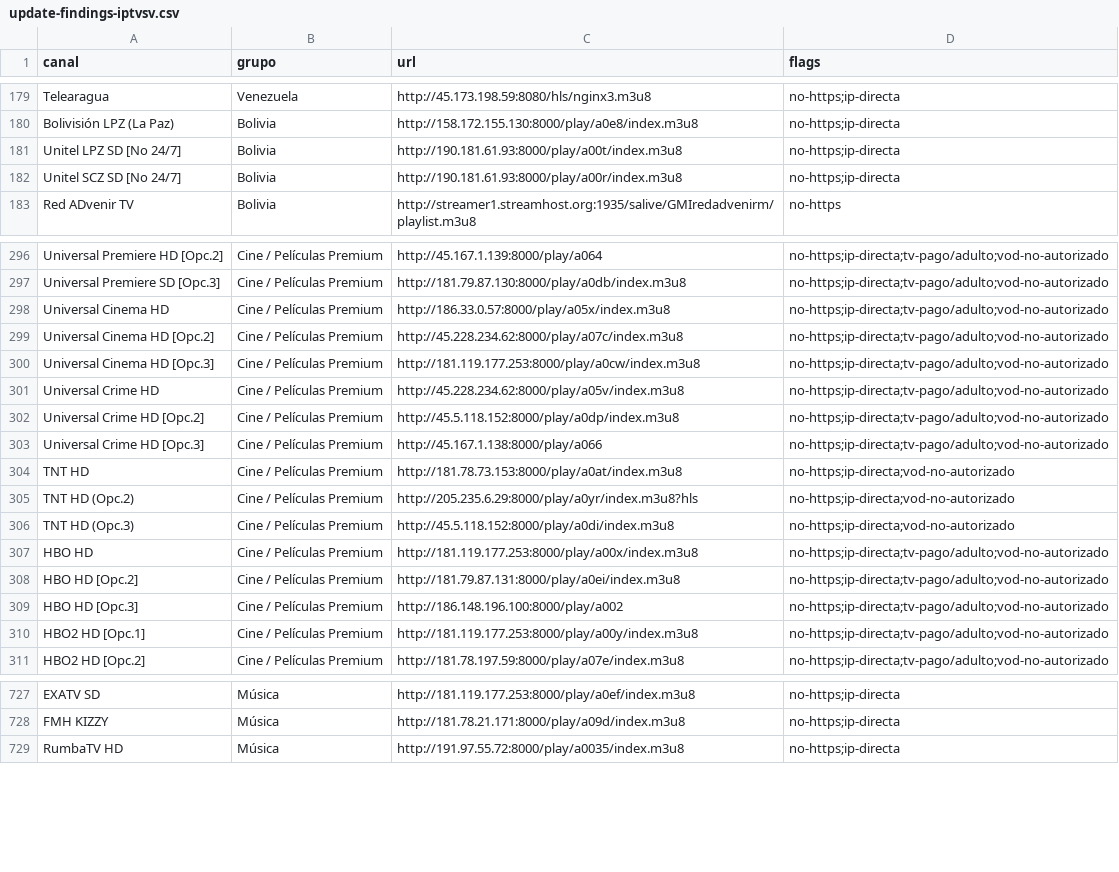
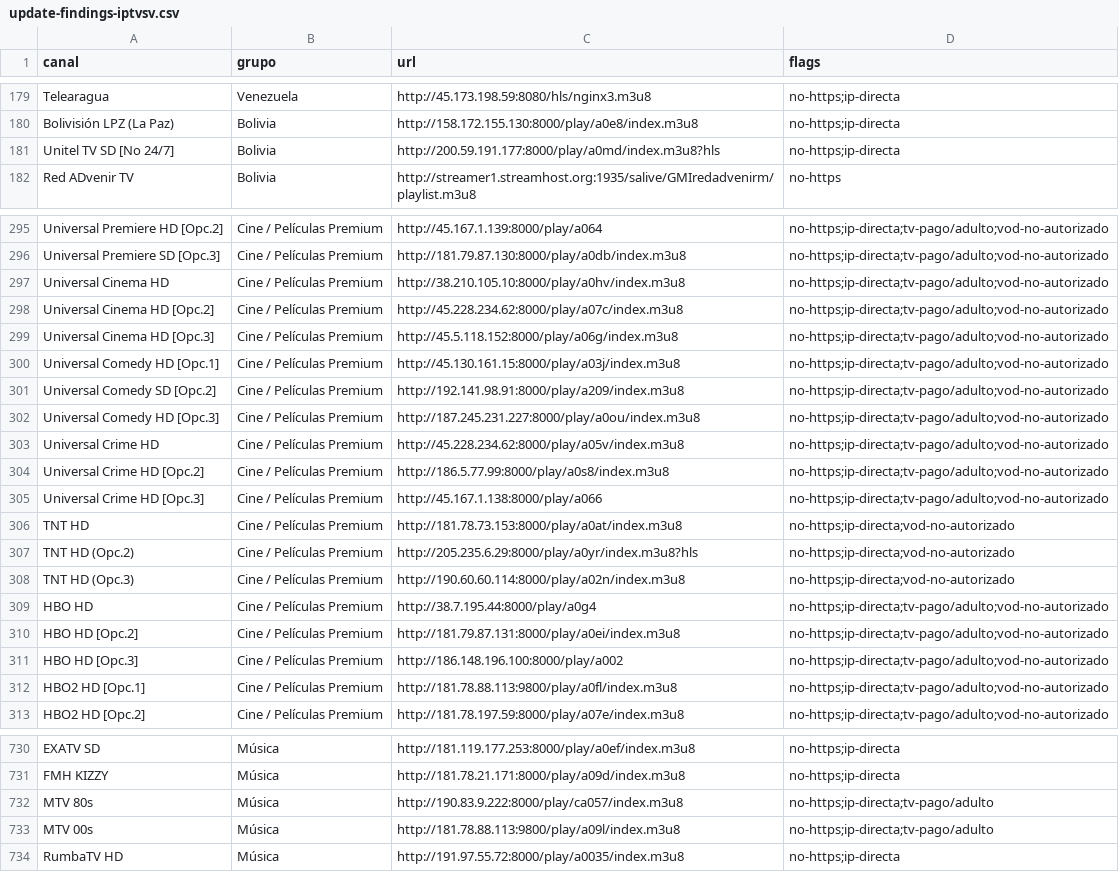
Before and after one commit to andreshuzziel/Casan_Tv, a CSV file: upstream/audit/update-findings-iptvsv.csv, drawn as a sheet; only a part is shown, gaps mark what is left out; the diff covers the shown part only.

```diff
--- a/upstream/audit/update-findings-iptvsv.csv
+++ b/upstream/audit/update-findings-iptvsv.csv
@@ -180,4 +180,3 @@ Telearagua,Venezuela,http://45.173.198.59:8080/hls/nginx3.m3u8,no-https;ip-direc
 Bolivisión LPZ (La Paz),Bolivia,http://158.172.155.130:8000/play/a0e8/index.m3u8,no-https;ip-directa
-Unitel LPZ SD [No 24/7],Bolivia,http://190.181.61.93:8000/play/a00t/index.m3u8,no-https;ip-directa
-Unitel SCZ SD [No 24/7],Bolivia,http://190.181.61.93:8000/play/a00r/index.m3u8,no-https;ip-directa
+Unitel TV SD [No 24/7],Bolivia,http://200.59.191.177:8000/play/a0md/index.m3u8?hls,no-https;ip-directa
 Red ADvenir TV,Bolivia,http://streamer1.streamhost.org:1935/salive/GMIredadvenirm/playlist.m3u8,no-https
@@ -297,7 +296,10 @@ Universal Premiere HD [Opc.2],Cine / Películas Premium,http://45.167.1.139:8000
 Universal Premiere SD [Opc.3],Cine / Películas Premium,http://181.79.87.130:8000/play/a0db/index.m3u8,no-https;ip-directa;tv-pago/adulto;vod-no-autorizado
-Universal Cinema HD,Cine / Películas Premium,http://186.33.0.57:8000/play/a05x/index.m3u8,no-https;ip-directa;tv-pago/adulto;vod-no-autorizado
+Universal Cinema HD,Cine / Películas Premium,http://38.210.105.10:8000/play/a0hv/index.m3u8,no-https;ip-directa;tv-pago/adulto;vod-no-autorizado
 Universal Cinema HD [Opc.2],Cine / Películas Premium,http://45.228.234.62:8000/play/a07c/index.m3u8,no-https;ip-directa;tv-pago/adulto;vod-no-autorizado
-Universal Cinema HD [Opc.3],Cine / Películas Premium,http://181.119.177.253:8000/play/a0cw/index.m3u8,no-https;ip-directa;tv-pago/adulto;vod-no-autorizado
+Universal Cinema HD [Opc.3],Cine / Películas Premium,http://45.5.118.152:8000/play/a06g/index.m3u8,no-https;ip-directa;tv-pago/adulto;vod-no-autorizado
+Universal Comedy HD [Opc.1],Cine / Películas Premium,http://45.130.161.15:8000/play/a03j/index.m3u8,no-https;ip-directa;tv-pago/adulto;vod-no-autorizado
+Universal Comedy SD [Opc.2],Cine / Películas Premium,http://192.141.98.91:8000/play/a209/index.m3u8,no-https;ip-directa;tv-pago/adulto;vod-no-autorizado
+Universal Comedy HD [Opc.3],Cine / Películas Premium,http://187.245.231.227:8000/play/a0ou/index.m3u8,no-https;ip-directa;tv-pago/adulto;vod-no-autorizado
 Universal Crime HD,Cine / Películas Premium,http://45.228.234.62:8000/play/a05v/index.m3u8,no-https;ip-directa;tv-pago/adulto;vod-no-autorizado
-Universal Crime HD [Opc.2],Cine / Películas Premium,http://45.5.118.152:8000/play/a0dp/index.m3u8,no-https;ip-directa;tv-pago/adulto;vod-no-autorizado
+Universal Crime HD [Opc.2],Cine / Películas Premium,http://186.5.77.99:8000/play/a0s8/index.m3u8,no-https;ip-directa;tv-pago/adulto;vod-no-autorizado
 Universal Crime HD [Opc.3],Cine / Películas Premium,http://45.167.1.138:8000/play/a066,no-https;ip-directa;tv-pago/adulto;vod-no-autorizado
@@ -305,7 +307,7 @@ TNT HD,Cine / Películas Premium,http://181.78.73.153:8000/play/a0at/index.m3u8,
 TNT HD (Opc.2),Cine / Películas Premium,http://205.235.6.29:8000/play/a0yr/index.m3u8?hls,no-https;ip-directa;vod-no-autorizado
-TNT HD (Opc.3),Cine / Películas Premium,http://45.5.118.152:8000/play/a0di/index.m3u8,no-https;ip-directa;vod-no-autorizado
-HBO HD,Cine / Películas Premium,http://181.119.177.253:8000/play/a00x/index.m3u8,no-https;ip-directa;tv-pago/adulto;vod-no-autorizado
+TNT HD (Opc.3),Cine / Películas Premium,http://190.60.60.114:8000/play/a02n/index.m3u8,no-https;ip-directa;vod-no-autorizado
+HBO HD,Cine / Películas Premium,http://38.7.195.44:8000/play/a0g4,no-https;ip-directa;tv-pago/adulto;vod-no-autorizado
 HBO HD [Opc.2],Cine / Películas Premium,http://181.79.87.131:8000/play/a0ei/index.m3u8,no-https;ip-directa;tv-pago/adulto;vod-no-autorizado
 HBO HD [Opc.3],Cine / Películas Premium,http://186.148.196.100:8000/play/a002,no-https;ip-directa;tv-pago/adulto;vod-no-autorizado
-HBO2 HD [Opc.1],Cine / Películas Premium,http://181.119.177.253:8000/play/a00y/index.m3u8,no-https;ip-directa;tv-pago/adulto;vod-no-autorizado
+HBO2 HD [Opc.1],Cine / Películas Premium,http://181.78.88.113:9800/play/a0fl/index.m3u8,no-https;ip-directa;tv-pago/adulto;vod-no-autorizado
 HBO2 HD [Opc.2],Cine / Películas Premium,http://181.78.197.59:8000/play/a07e/index.m3u8,no-https;ip-directa;tv-pago/adulto;vod-no-autorizado
@@ -728,2 +731,4 @@ EXATV SD,Música,http://181.119.177.253:8000/play/a0ef/index.m3u8,no-https;ip-di
 FMH KIZZY,Música,http://181.78.21.171:8000/play/a09d/index.m3u8,no-https;ip-directa
+MTV 80s,Música,http://190.83.9.222:8000/play/ca057/index.m3u8,no-https;ip-directa;tv-pago/adulto
+MTV 00s,Música,http://181.78.88.113:9800/play/a09l/index.m3u8,no-https;ip-directa;tv-pago/adulto
 RumbaTV HD,Música,http://191.97.55.72:8000/play/a0035/index.m3u8,no-https;ip-directa
```
Also changed, not shown: 1 added row and 8 edited cells elsewhere in this file, upstream/audit/update-findings-hispam.csv, upstream/audit/update-findings-spa.csv, 4 other files.
